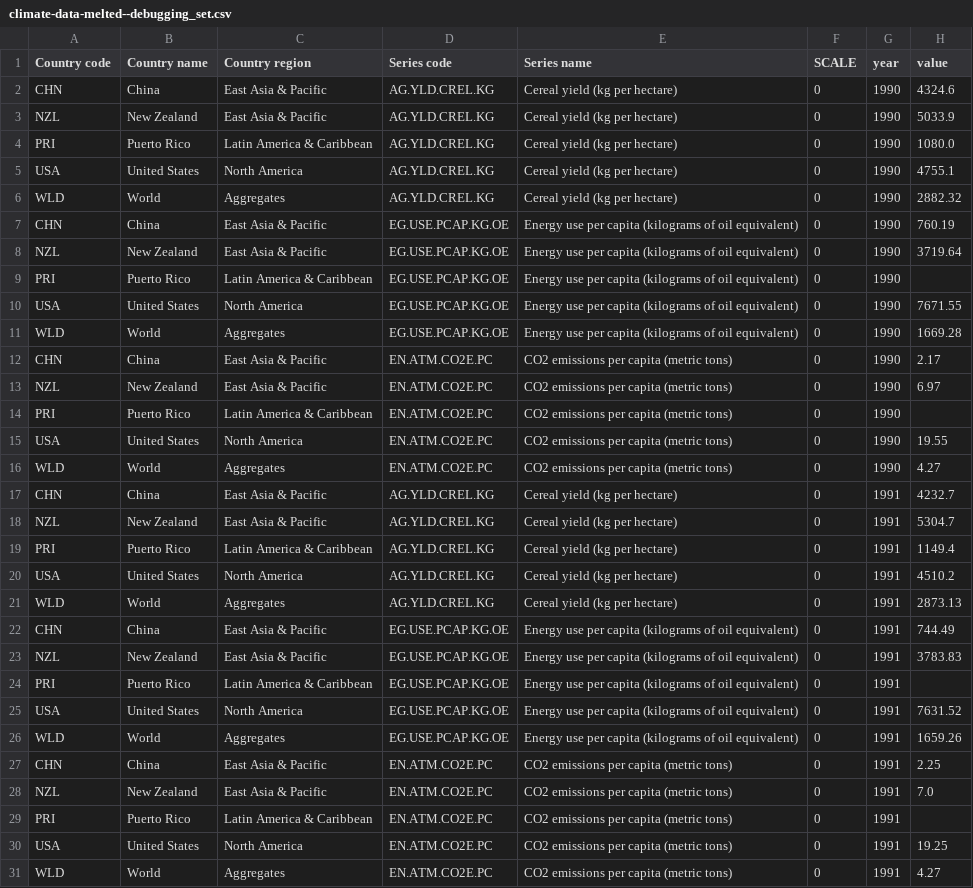
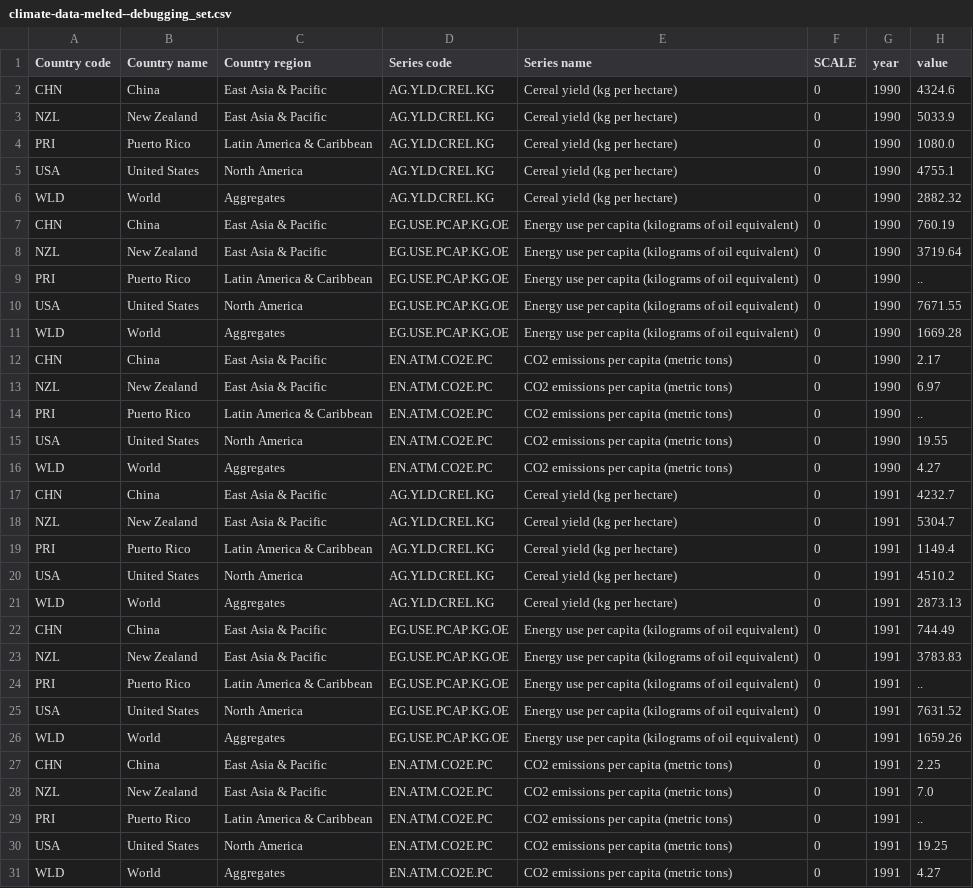
Before and after one commit to CSE512-16S/a3-janetmatsen-mdmurbach, a CSV file: data/climate-data-melted--debugging_set.csv, drawn as a sheet.

Commit message:
added back .. as NA values
When values were empty instead of this string,
our JavaScript parsing was turning them into zeros.

```diff
--- a/data/climate-data-melted--debugging_set.csv
+++ b/data/climate-data-melted--debugging_set.csv
@@ -8,3 +8,3 @@ CHN,China,East Asia & Pacific,EG.USE.PCAP.KG.OE,Energy use per capita (kilograms
 NZL,New Zealand,East Asia & Pacific,EG.USE.PCAP.KG.OE,Energy use per capita (kilograms of oil equivalent),0,1990,3719.64
-PRI,Puerto Rico,Latin America & Caribbean,EG.USE.PCAP.KG.OE,Energy use per capita (kilograms of oil equivalent),0,1990,
+PRI,Puerto Rico,Latin America & Caribbean,EG.USE.PCAP.KG.OE,Energy use per capita (kilograms of oil equivalent),0,1990,..
 USA,United States,North America,EG.USE.PCAP.KG.OE,Energy use per capita (kilograms of oil equivalent),0,1990,7671.55
@@ -13,3 +13,3 @@ CHN,China,East Asia & Pacific,EN.ATM.CO2E.PC,CO2 emissions per capita (metric to
 NZL,New Zealand,East Asia & Pacific,EN.ATM.CO2E.PC,CO2 emissions per capita (metric tons),0,1990,6.97
-PRI,Puerto Rico,Latin America & Caribbean,EN.ATM.CO2E.PC,CO2 emissions per capita (metric tons),0,1990,
+PRI,Puerto Rico,Latin America & Caribbean,EN.ATM.CO2E.PC,CO2 emissions per capita (metric tons),0,1990,..
 USA,United States,North America,EN.ATM.CO2E.PC,CO2 emissions per capita (metric tons),0,1990,19.55
@@ -23,3 +23,3 @@ CHN,China,East Asia & Pacific,EG.USE.PCAP.KG.OE,Energy use per capita (kilograms
 NZL,New Zealand,East Asia & Pacific,EG.USE.PCAP.KG.OE,Energy use per capita (kilograms of oil equivalent),0,1991,3783.83
-PRI,Puerto Rico,Latin America & Caribbean,EG.USE.PCAP.KG.OE,Energy use per capita (kilograms of oil equivalent),0,1991,
+PRI,Puerto Rico,Latin America & Caribbean,EG.USE.PCAP.KG.OE,Energy use per capita (kilograms of oil equivalent),0,1991,..
 USA,United States,North America,EG.USE.PCAP.KG.OE,Energy use per capita (kilograms of oil equivalent),0,1991,7631.52
@@ -28,3 +28,3 @@ CHN,China,East Asia & Pacific,EN.ATM.CO2E.PC,CO2 emissions per capita (metric to
 NZL,New Zealand,East Asia & Pacific,EN.ATM.CO2E.PC,CO2 emissions per capita (metric tons),0,1991,7.0
-PRI,Puerto Rico,Latin America & Caribbean,EN.ATM.CO2E.PC,CO2 emissions per capita (metric tons),0,1991,
+PRI,Puerto Rico,Latin America & Caribbean,EN.ATM.CO2E.PC,CO2 emissions per capita (metric tons),0,1991,..
 USA,United States,North America,EN.ATM.CO2E.PC,CO2 emissions per capita (metric tons),0,1991,19.25
```
Also changed, not shown: 1 other file.
